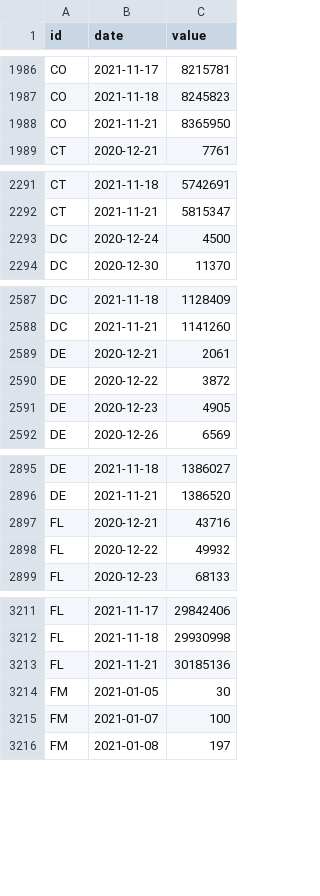
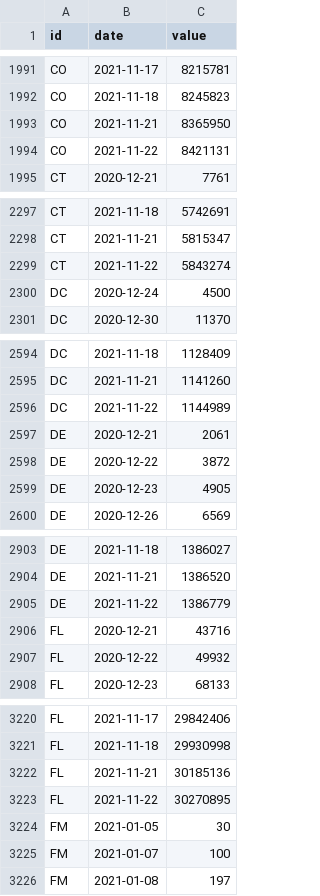
Before and after one commit to BloombergGraphics/covid-vaccine-tracker-data, a CSV file: data/historical-usa-doses-administered.csv, drawn as a sheet; only a part is shown, gaps mark what is left out; the diff covers the shown part only; the diff names each change by its address in the sheet, - before the commit and + after, or states it on an @@ line.

```diff
--- a/data/historical-usa-doses-administered.csv
+++ b/data/historical-usa-doses-administered.csv
+row 1994: CO | 2021-11-22 | 8421131
+row 2299: CT | 2021-11-22 | 5843274
+row 2596: DC | 2021-11-22 | 1144989
+row 2905: DE | 2021-11-22 | 1386779
+row 3223: FL | 2021-11-22 | 30270895
```
Also changed, not shown: 56 added rows elsewhere in this file, data/current-global.csv, data/current-usa.csv, 2 other files.
